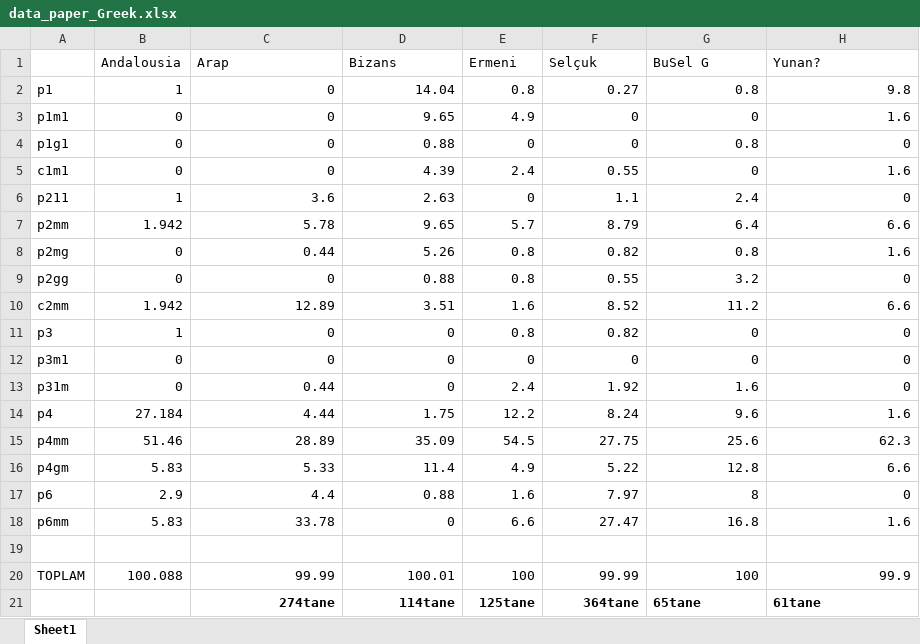
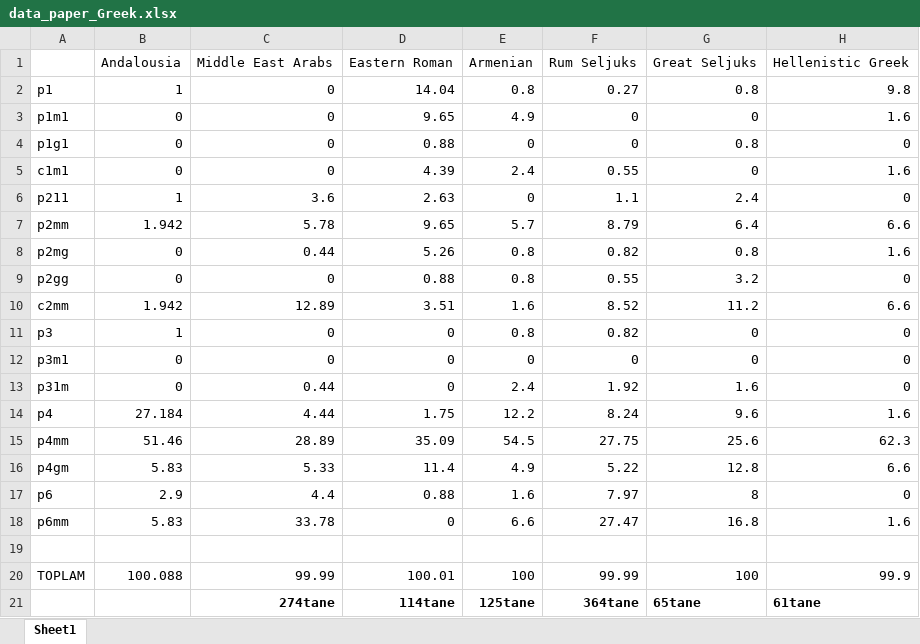
Before and after one commit to selimonat/ornament_symmgroups, an Excel workbook: data_paper_Greek.xlsx, sheet Sheet1, drawn as a sheet; values as stored, in another font and other column widths than the file's, no borders; removed rows and columns are numbered as before the commit, all else as after; the diff names each change by its address in the sheet, - before the commit and + after, or states it on an @@ line.

```diff
--- a/data_paper_Greek.xlsx (sheet Sheet1)
+++ b/data_paper_Greek.xlsx (sheet Sheet1)
-row 1:  | Andalousia | Arap | Bizans | Ermeni | Selçuk | BuSel G | Yunan?
+row 1:  | Andalousia | Middle East Arabs | Eastern Roman | Armenian | Rum Seljuks | Great Seljuks | Hellenistic Greek
```
Also changed, not shown: 6 other files.
